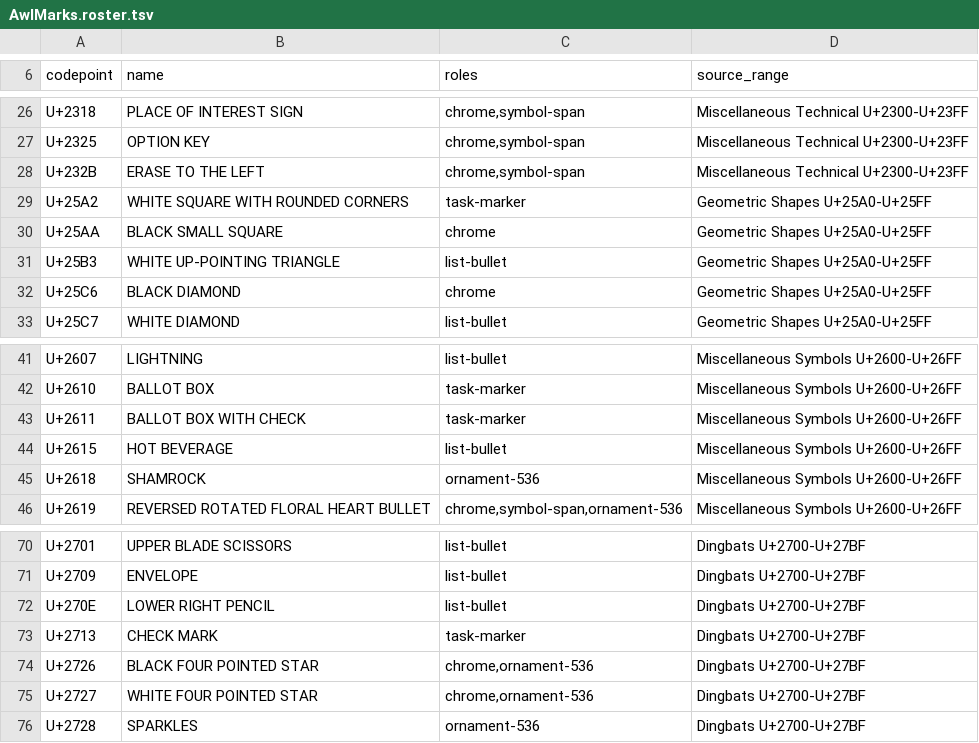
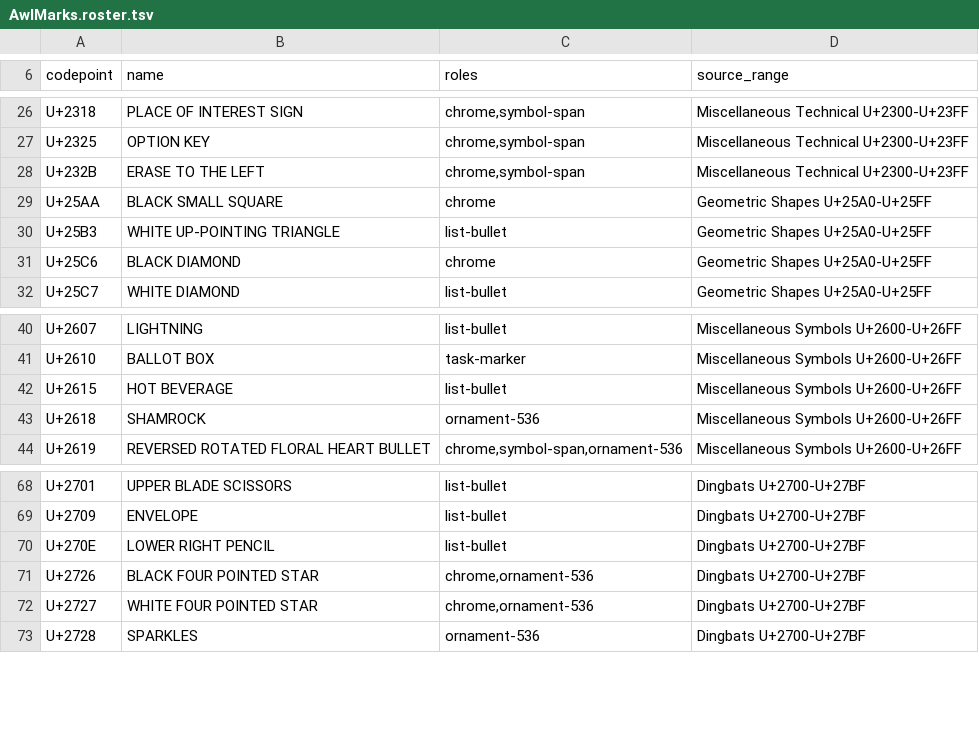
Before and after one commit to Frank-P-Lu/awl-editor, a TSV file: assets/fonts/AwlMarks.roster.tsv, drawn as a sheet; only a part is shown, gaps mark what is left out; the diff names each change by its address in the sheet, - before the commit and + after, or states it on an @@ line.

Commit message:
render: unify list marker geometry

```diff
--- a/assets/fonts/AwlMarks.roster.tsv
+++ b/assets/fonts/AwlMarks.roster.tsv
-row 29: U+25A2 | WHITE SQUARE WITH ROUNDED CORNERS | task-marker | Geometric Shapes U+25A0-U+25FF
-row 43: U+2611 | BALLOT BOX WITH CHECK | task-marker | Miscellaneous Symbols U+2600-U+26FF
-row 73: U+2713 | CHECK MARK | task-marker | Dingbats U+2700-U+27BF
```
Also changed, not shown: 20 other files.
